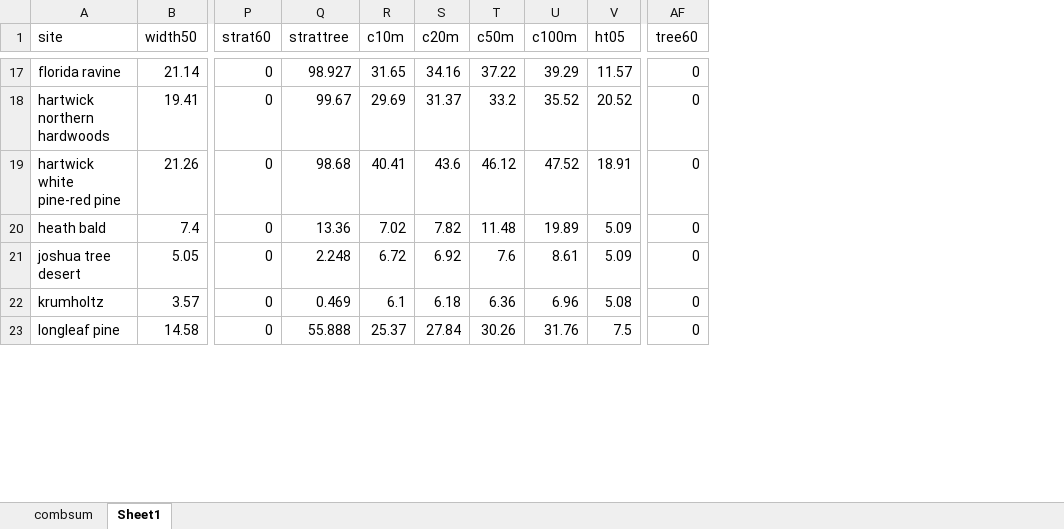
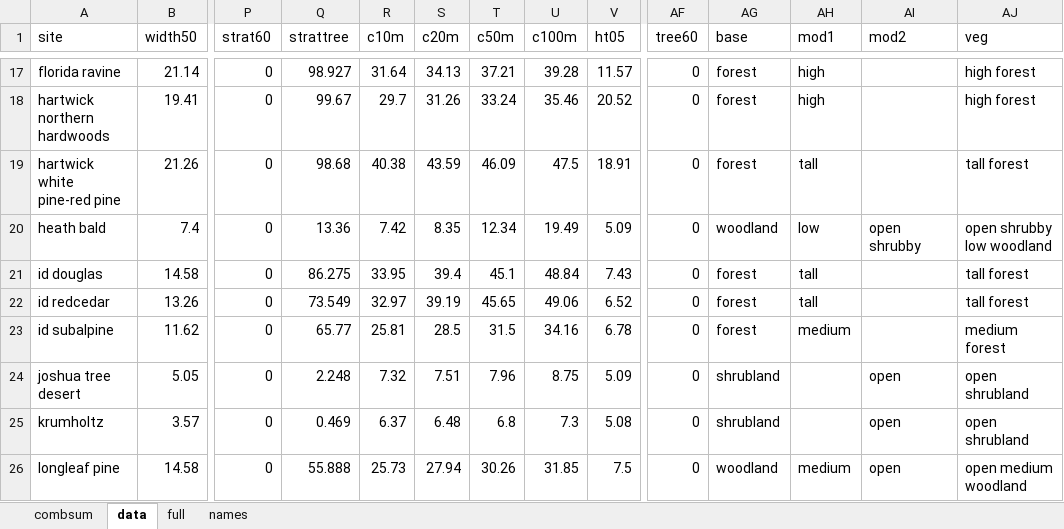
Before and after one commit to phytoclast/lidar, an Excel workbook: output/combsum.xlsx, sheet data, drawn as a sheet; only a part is shown, gaps mark what is left out; values as stored, in another font and other column widths than the file's, no borders; addresses are those after the commit; rows hold the shown columns only; the diff covers the shown part only; the diff names each change by its address in the sheet, - before the commit and + after, or states it on an @@ line.

```diff
--- a/output/combsum.xlsx (sheet data)
+++ b/output/combsum.xlsx (sheet data)
-sheet tab: Sheet1
+sheet tab: data
+sheet tab: full
+sheet tab: names
+column AG (base), rows 17-20: forest | forest | forest | woodland; rows 24-26: shrubland | shrubland | woodland
+column AH (mod1), rows 17-20: high | high | tall | low; row 26: medium
+column AI (mod2), row 20: open shrubby; rows 24-26: all open
+column AJ (veg), rows 17-20: high forest | high forest | tall forest | open shrubby low woodland; rows 24-26: open shrubland | open shrubland | open medium woodland
-R17 (c10m): 31.65
+R17 (c10m): 31.64
-S17 (c20m): 34.16
+S17 (c20m): 34.13
-T17 (c50m): 37.22
+T17 (c50m): 37.21
-U17 (c100m): 39.29
+U17 (c100m): 39.28
-R18 (c10m): 29.69
+R18 (c10m): 29.7
-S18 (c20m): 31.37
+S18 (c20m): 31.26
-T18 (c50m): 33.2
+T18 (c50m): 33.24
-U18 (c100m): 35.52
+U18 (c100m): 35.46
-R19 (c10m): 40.41
+R19 (c10m): 40.38
-S19 (c20m): 43.6
+S19 (c20m): 43.59
-T19 (c50m): 46.12
+T19 (c50m): 46.09
-U19 (c100m): 47.52
+U19 (c100m): 47.5
-R20 (c10m): 7.02
+R20 (c10m): 7.42
-S20 (c20m): 7.82
+S20 (c20m): 8.35
-T20 (c50m): 11.48
+T20 (c50m): 12.34
-U20 (c100m): 19.89
+U20 (c100m): 19.49
+row 21: id douglas | 14.58 | 0 | 86.275 | 33.95 | 39.4 | 45.1 | 48.84 | 7.43 | 0 | forest | tall |  | tall forest
+row 22: id redcedar | 13.26 | 0 | 73.549 | 32.97 | 39.19 | 45.65 | 49.06 | 6.52 | 0 | forest | tall |  | tall forest
+row 23: id subalpine | 11.62 | 0 | 65.77 | 25.81 | 28.5 | 31.5 | 34.16 | 6.78 | 0 | forest | medium |  | medium forest
-R24 (c10m): 6.72
+R24 (c10m): 7.32
-S24 (c20m): 6.92
+S24 (c20m): 7.51
-T24 (c50m): 7.6
+T24 (c50m): 7.96
-U24 (c100m): 8.61
+U24 (c100m): 8.75
-R25 (c10m): 6.1
+R25 (c10m): 6.37
-S25 (c20m): 6.18
+S25 (c20m): 6.48
-T25 (c50m): 6.36
+T25 (c50m): 6.8
-U25 (c100m): 6.96
+U25 (c100m): 7.3
-R26 (c10m): 25.37
+R26 (c10m): 25.73
-S26 (c20m): 27.84
+S26 (c20m): 27.94
-U26 (c100m): 31.76
+U26 (c100m): 31.85
```
Also changed, not shown: 4 added rows and 184 edited cells elsewhere in this sheet, sheet combsum, formulas that keep their value, 8 other files.
